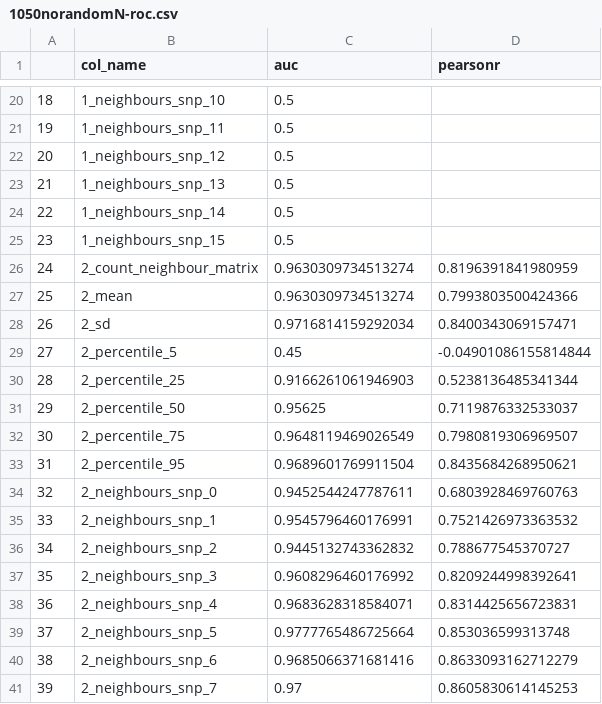
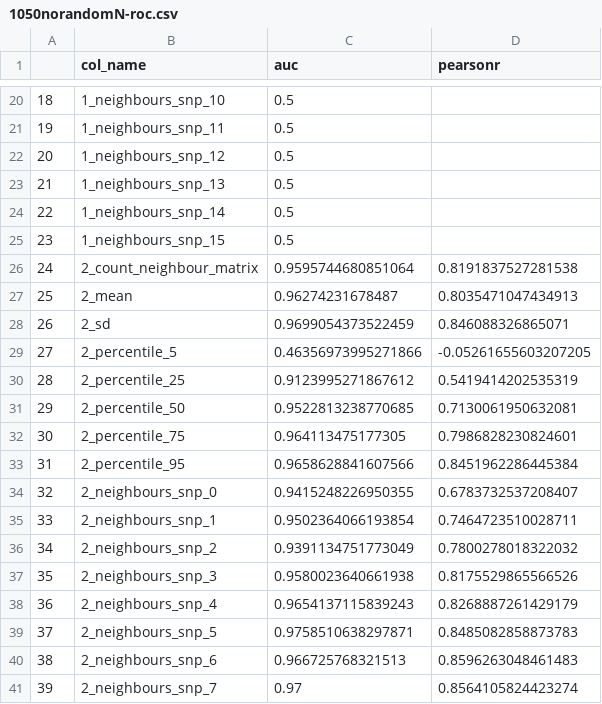
Before and after one commit to dvolk/catwalk-next, a CSV file: analysis/mixed/1050norandomN-roc.csv, drawn as a sheet; only a part is shown, gaps mark what is left out; the diff covers the shown part only.

```diff
--- a/analysis/mixed/1050norandomN-roc.csv
+++ b/analysis/mixed/1050norandomN-roc.csv
@@ -25,17 +25,17 @@
 23,1_neighbours_snp_15,0.5,
-24,2_count_neighbour_matrix,0.9630309734513274,0.8196391841980959
-25,2_mean,0.9630309734513274,0.7993803500424366
-26,2_sd,0.9716814159292034,0.8400343069157471
-27,2_percentile_5,0.45,-0.04901086155814844
-28,2_percentile_25,0.9166261061946903,0.5238136485341344
-29,2_percentile_50,0.95625,0.7119876332533037
-30,2_percentile_75,0.9648119469026549,0.7980819306969507
-31,2_percentile_95,0.9689601769911504,0.8435684268950621
-32,2_neighbours_snp_0,0.9452544247787611,0.6803928469760763
-33,2_neighbours_snp_1,0.9545796460176991,0.7521426973363532
-34,2_neighbours_snp_2,0.9445132743362832,0.788677545370727
-35,2_neighbours_snp_3,0.9608296460176992,0.8209244998392641
-36,2_neighbours_snp_4,0.9683628318584071,0.8314425656723831
-37,2_neighbours_snp_5,0.9777765486725664,0.853036599313748
-38,2_neighbours_snp_6,0.9685066371681416,0.8633093162712279
-39,2_neighbours_snp_7,0.97,0.8605830614145253
+24,2_count_neighbour_matrix,0.9595744680851064,0.8191837527281538
+25,2_mean,0.96274231678487,0.8035471047434913
+26,2_sd,0.9699054373522459,0.846088326865071
+27,2_percentile_5,0.46356973995271866,-0.05261655603207205
+28,2_percentile_25,0.9123995271867612,0.5419414202535319
+29,2_percentile_50,0.9522813238770685,0.7130061950632081
+30,2_percentile_75,0.964113475177305,0.7986828230824601
+31,2_percentile_95,0.9658628841607566,0.8451962286445384
+32,2_neighbours_snp_0,0.9415248226950355,0.6783732537208407
+33,2_neighbours_snp_1,0.9502364066193854,0.7464723510028711
+34,2_neighbours_snp_2,0.9391134751773049,0.7800278018322032
+35,2_neighbours_snp_3,0.9580023640661938,0.8175529865566526
+36,2_neighbours_snp_4,0.9654137115839243,0.8268887261429179
+37,2_neighbours_snp_5,0.9758510638297871,0.8485082858873783
+38,2_neighbours_snp_6,0.966725768321513,0.8596263048461483
+39,2_neighbours_snp_7,0.97,0.8564105824423274
```
Also changed, not shown: 36 edited cells elsewhere in this file, analysis/mixed/1050randomNs-mixanalysis.csv, analysis/mixed/1050randomNs-roc.csv, 3 other files.
